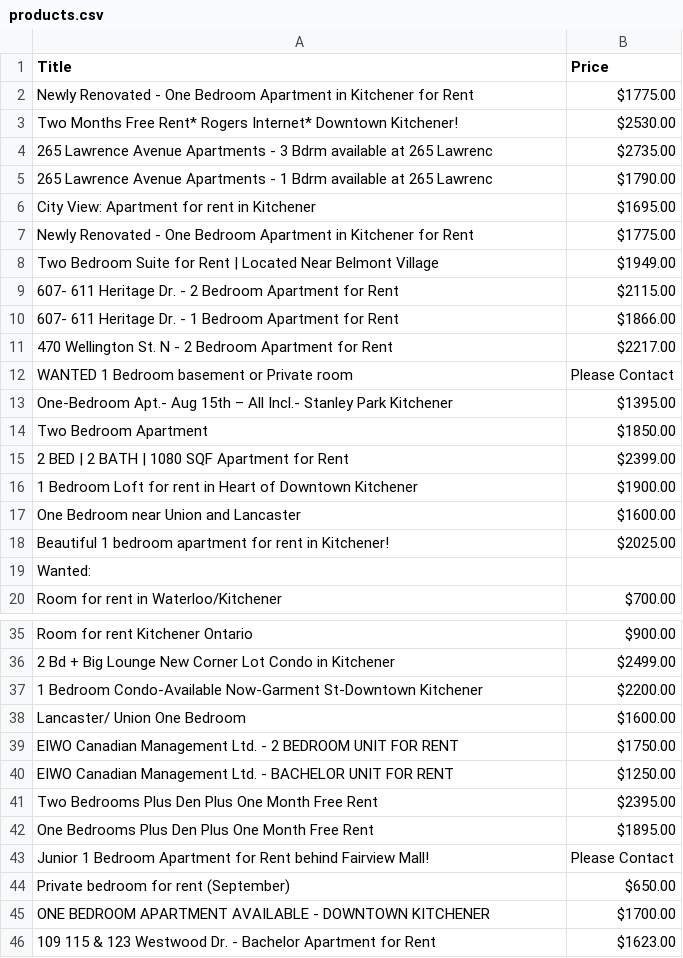
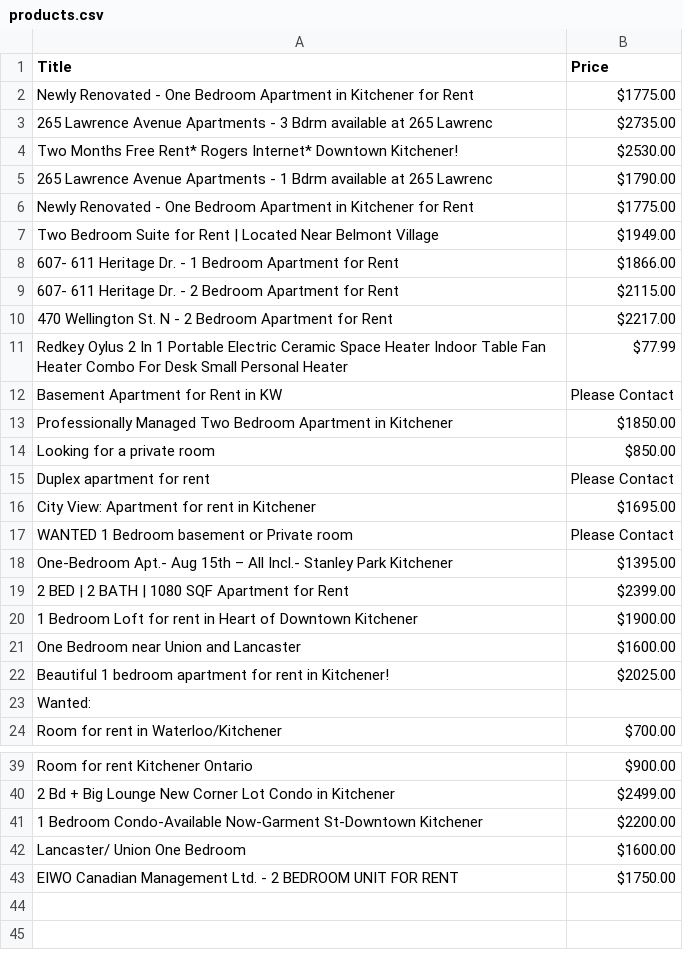
Before and after one commit to AJ-C22/UniNest, a CSV file: products.csv, drawn as a sheet; only a part is shown, gaps mark what is left out.

```diff
--- a/products.csv
+++ b/products.csv
@@ -2,14 +2,18 @@ Title, Price
 Newly Renovated - One Bedroom Apartment in Kitchener for Rent,$1775.00
+265 Lawrence Avenue Apartments - 3 Bdrm available at 265 Lawrenc,$2735.00
 Two Months Free Rent* Rogers Internet* Downtown Kitchener!,$2530.00
-265 Lawrence Avenue Apartments - 3 Bdrm available at 265 Lawrenc,$2735.00
 265 Lawrence Avenue Apartments - 1 Bdrm available at 265 Lawrenc,$1790.00
-City View: Apartment for rent in Kitchener,$1695.00
 Newly Renovated - One Bedroom Apartment in Kitchener for Rent,$1775.00
 Two Bedroom Suite for Rent | Located Near Belmont Village,$1949.00
+607- 611 Heritage Dr. - 1 Bedroom Apartment for Rent,$1866.00
 607- 611 Heritage Dr. - 2 Bedroom Apartment for Rent,$2115.00
-607- 611 Heritage Dr. - 1 Bedroom Apartment for Rent,$1866.00
 470 Wellington St. N - 2 Bedroom Apartment for Rent,$2217.00
+Redkey Oylus  2 In 1 Portable Electric Ceramic Space Heater Indoor Table Fan Heater Combo For Desk Small Personal Heater,$77.99
+Basement Apartment for Rent in KW,Please Contact
+Professionally Managed Two Bedroom Apartment in Kitchener,$1850.00
+Looking for a private room,$850.00
+Duplex apartment for rent,Please Contact
+City View: Apartment for rent in Kitchener,$1695.00
 WANTED 1 Bedroom basement or Private room,Please Contact
 One-Bedroom Apt.- Aug 15th – All Incl.- Stanley Park Kitchener,$1395.00
-Two Bedroom Apartment,$1850.00
 2 BED | 2 BATH | 1080 SQF Apartment for Rent,$2399.00
@@ -39,8 +43 @@ Lancaster/ Union One Bedroom,$1600.00
 EIWO Canadian Management Ltd. - 2 BEDROOM UNIT FOR RENT,$1750.00
-EIWO Canadian Management Ltd. - BACHELOR UNIT FOR RENT,$1250.00
-Two Bedrooms Plus Den Plus One Month Free Rent,$2395.00
-One Bedrooms Plus Den Plus One Month Free Rent,$1895.00
-Junior 1 Bedroom Apartment for Rent behind Fairview Mall!,Please Contact
-Private bedroom for rent (September),$650.00
-ONE BEDROOM APARTMENT AVAILABLE - DOWNTOWN KITCHENER,$1700.00
-109 115 & 123 Westwood Dr. - Bachelor Apartment for Rent,$1623.00
```
Also changed, not shown: 1 other file.
